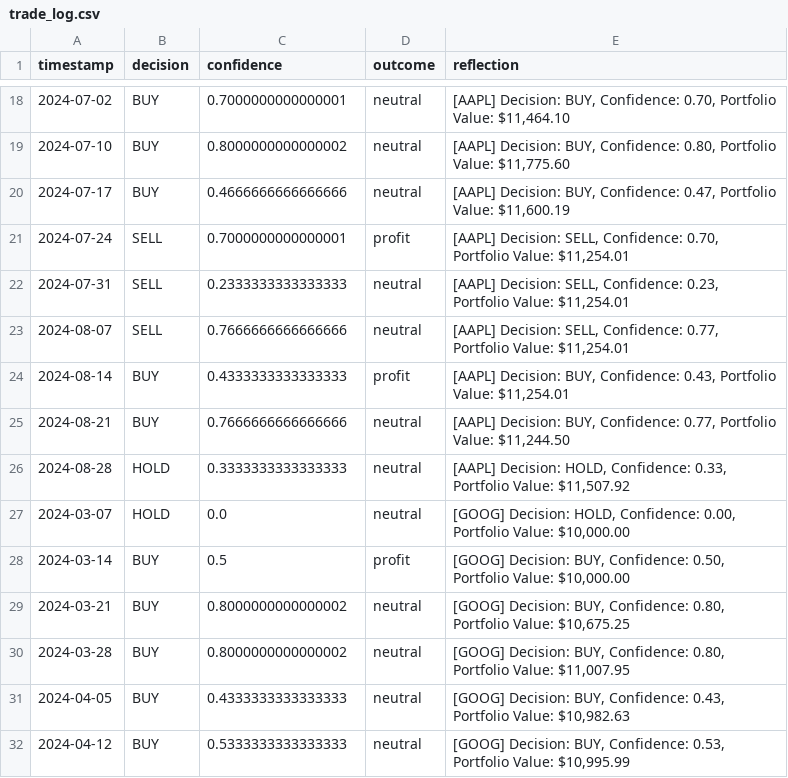
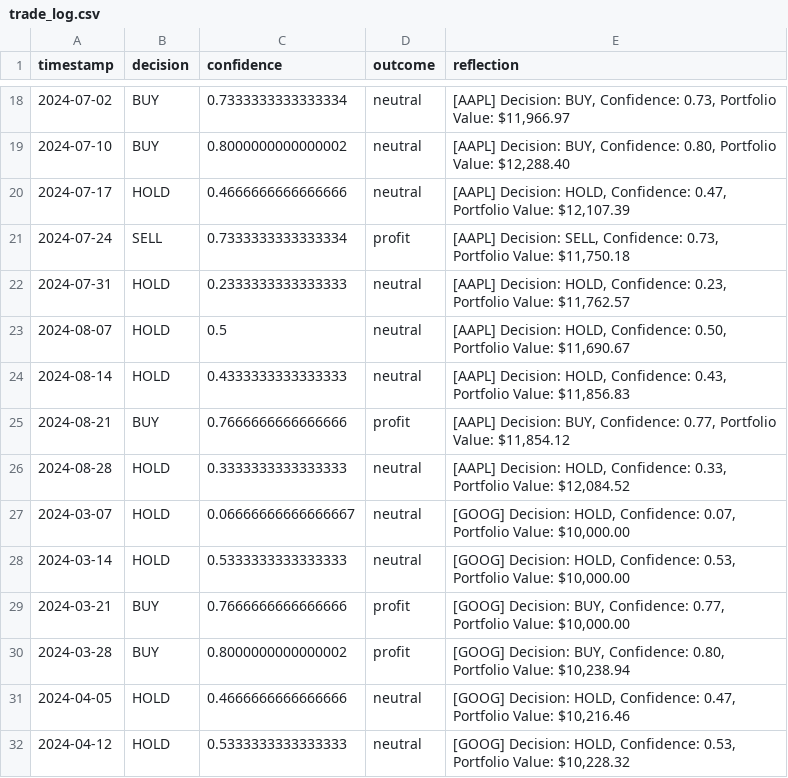
Before and after one commit to gael55x/LayeredMemoryTrader, a CSV file: documentation/results/trade_log.csv, drawn as a sheet; only a part is shown, gaps mark what is left out; the diff covers the shown part only.

```diff
--- a/documentation/results/trade_log.csv
+++ b/documentation/results/trade_log.csv
@@ -18,15 +18,15 @@ timestamp,decision,confidence,outcome,reflection
-2024-07-02,BUY,0.7000000000000001,neutral,"[AAPL] Decision: BUY, Confidence: 0.70, Portfolio Value: $11,464.10"
-2024-07-10,BUY,0.8000000000000002,neutral,"[AAPL] Decision: BUY, Confidence: 0.80, Portfolio Value: $11,775.60"
-2024-07-17,BUY,0.4666666666666666,neutral,"[AAPL] Decision: BUY, Confidence: 0.47, Portfolio Value: $11,600.19"
-2024-07-24,SELL,0.7000000000000001,profit,"[AAPL] Decision: SELL, Confidence: 0.70, Portfolio Value: $11,254.01"
-2024-07-31,SELL,0.2333333333333333,neutral,"[AAPL] Decision: SELL, Confidence: 0.23, Portfolio Value: $11,254.01"
-2024-08-07,SELL,0.7666666666666666,neutral,"[AAPL] Decision: SELL, Confidence: 0.77, Portfolio Value: $11,254.01"
-2024-08-14,BUY,0.4333333333333333,profit,"[AAPL] Decision: BUY, Confidence: 0.43, Portfolio Value: $11,254.01"
-2024-08-21,BUY,0.7666666666666666,neutral,"[AAPL] Decision: BUY, Confidence: 0.77, Portfolio Value: $11,244.50"
-2024-08-28,HOLD,0.3333333333333333,neutral,"[AAPL] Decision: HOLD, Confidence: 0.33, Portfolio Value: $11,507.92"
-2024-03-07,HOLD,0.0,neutral,"[GOOG] Decision: HOLD, Confidence: 0.00, Portfolio Value: $10,000.00"
-2024-03-14,BUY,0.5,profit,"[GOOG] Decision: BUY, Confidence: 0.50, Portfolio Value: $10,000.00"
-2024-03-21,BUY,0.8000000000000002,neutral,"[GOOG] Decision: BUY, Confidence: 0.80, Portfolio Value: $10,675.25"
-2024-03-28,BUY,0.8000000000000002,neutral,"[GOOG] Decision: BUY, Confidence: 0.80, Portfolio Value: $11,007.95"
-2024-04-05,BUY,0.4333333333333333,neutral,"[GOOG] Decision: BUY, Confidence: 0.43, Portfolio Value: $10,982.63"
-2024-04-12,BUY,0.5333333333333333,neutral,"[GOOG] Decision: BUY, Confidence: 0.53, Portfolio Value: $10,995.99"
+2024-07-02,BUY,0.7333333333333334,neutral,"[AAPL] Decision: BUY, Confidence: 0.73, Portfolio Value: $11,966.97"
+2024-07-10,BUY,0.8000000000000002,neutral,"[AAPL] Decision: BUY, Confidence: 0.80, Portfolio Value: $12,288.40"
+2024-07-17,HOLD,0.4666666666666666,neutral,"[AAPL] Decision: HOLD, Confidence: 0.47, Portfolio Value: $12,107.39"
+2024-07-24,SELL,0.7333333333333334,profit,"[AAPL] Decision: SELL, Confidence: 0.73, Portfolio Value: $11,750.18"
+2024-07-31,HOLD,0.2333333333333333,neutral,"[AAPL] Decision: HOLD, Confidence: 0.23, Portfolio Value: $11,762.57"
+2024-08-07,HOLD,0.5,neutral,"[AAPL] Decision: HOLD, Confidence: 0.50, Portfolio Value: $11,690.67"
+2024-08-14,HOLD,0.4333333333333333,neutral,"[AAPL] Decision: HOLD, Confidence: 0.43, Portfolio Value: $11,856.83"
+2024-08-21,BUY,0.7666666666666666,profit,"[AAPL] Decision: BUY, Confidence: 0.77, Portfolio Value: $11,854.12"
+2024-08-28,HOLD,0.3333333333333333,neutral,"[AAPL] Decision: HOLD, Confidence: 0.33, Portfolio Value: $12,084.52"
+2024-03-07,HOLD,0.06666666666666667,neutral,"[GOOG] Decision: HOLD, Confidence: 0.07, Portfolio Value: $10,000.00"
+2024-03-14,HOLD,0.5333333333333333,neutral,"[GOOG] Decision: HOLD, Confidence: 0.53, Portfolio Value: $10,000.00"
+2024-03-21,BUY,0.7666666666666666,profit,"[GOOG] Decision: BUY, Confidence: 0.77, Portfolio Value: $10,000.00"
+2024-03-28,BUY,0.8000000000000002,profit,"[GOOG] Decision: BUY, Confidence: 0.80, Portfolio Value: $10,238.94"
+2024-04-05,HOLD,0.4666666666666666,neutral,"[GOOG] Decision: HOLD, Confidence: 0.47, Portfolio Value: $10,216.46"
+2024-04-12,HOLD,0.5333333333333333,neutral,"[GOOG] Decision: HOLD, Confidence: 0.53, Portfolio Value: $10,228.32"
```
Also changed, not shown: 125 edited cells elsewhere in this file, 4 other files.
